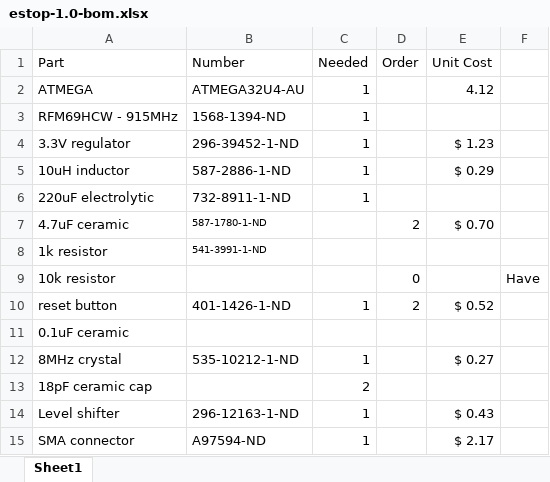
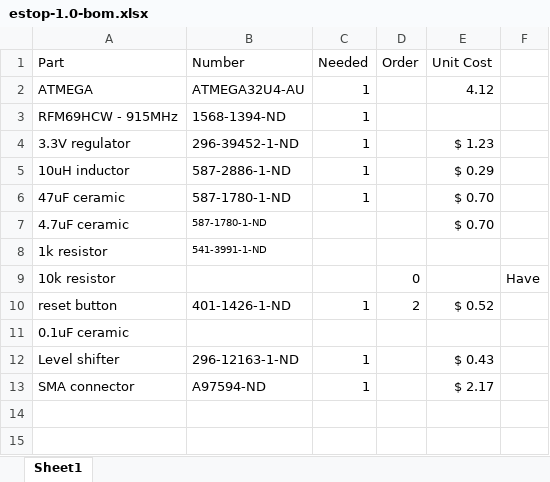
Before and after one commit to RoboJackets/roboracing-electrical, an Excel workbook: sedani/estop/estop-1.0-bom.xlsx, sheet Sheet1, drawn as a sheet; values as stored, in another font and other column widths than the file's, no borders; removed rows and columns are numbered as before the commit, all else as after; the diff names each change by its address in the sheet, - before the commit and + after, or states it on an @@ line.

Commit message:
changed antenna to right angle and removed crystal

```diff
--- a/sedani/estop/estop-1.0-bom.xlsx (sheet Sheet1)
+++ b/sedani/estop/estop-1.0-bom.xlsx (sheet Sheet1)
-row 6: 220uF electrolytic | 732-8911-1-ND | 1
+row 6: 47uF ceramic | 587-1780-1-ND | 1 |  | $ 0.70
-D7 (Order): 2
+D7 (Order): (empty)
-row 12: 8MHz crystal | 535-10212-1-ND | 1 |  | $ 0.27
-row 13: 18pF ceramic cap |  | 2
```
Also changed, not shown: 3 other files.
